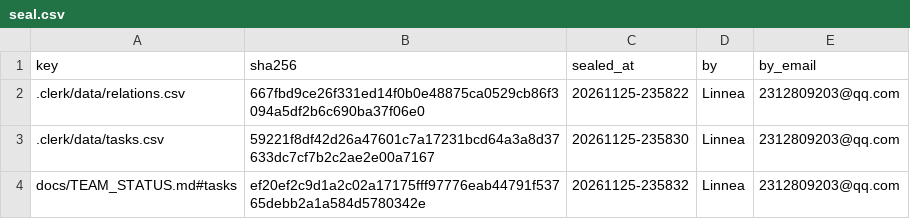
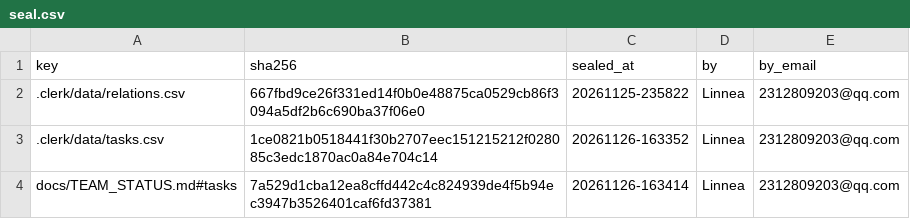
Before and after one commit to IweirdoI/OmniAble, a CSV file: .clerk/seal/seal.csv, drawn as a sheet.

```diff
--- a/.clerk/seal/seal.csv
+++ b/.clerk/seal/seal.csv
@@ -2,3 +2,3 @@ key,sha256,sealed_at,by,by_email
 .clerk/data/relations.csv,667fbd9ce26f331ed14f0b0e48875ca0529cb86f3094a5df2b6c690ba37f06e0,20261125-235822,Linnea,2312809203@qq.com
-.clerk/data/tasks.csv,59221f8df42d26a47601c7a17231bcd64a3a8d37633dc7cf7b2c2ae2e00a7167,20261125-235830,Linnea,2312809203@qq.com
-docs/TEAM_STATUS.md#tasks,ef20ef2c9d1a2c02a17175fff97776eab44791f53765debb2a1a584d5780342e,20261125-235832,Linnea,2312809203@qq.com
+.clerk/data/tasks.csv,1ce0821b0518441f30b2707eec151215212f028085c3edc1870ac0a84e704c14,20261126-163352,Linnea,2312809203@qq.com
+docs/TEAM_STATUS.md#tasks,7a529d1cba12ea8cffd442c4c824939de4f5b94ec3947b3526401caf6fd37381,20261126-163414,Linnea,2312809203@qq.com
```
Also changed, not shown: .clerk/data/tasks.csv, 1 other file.
